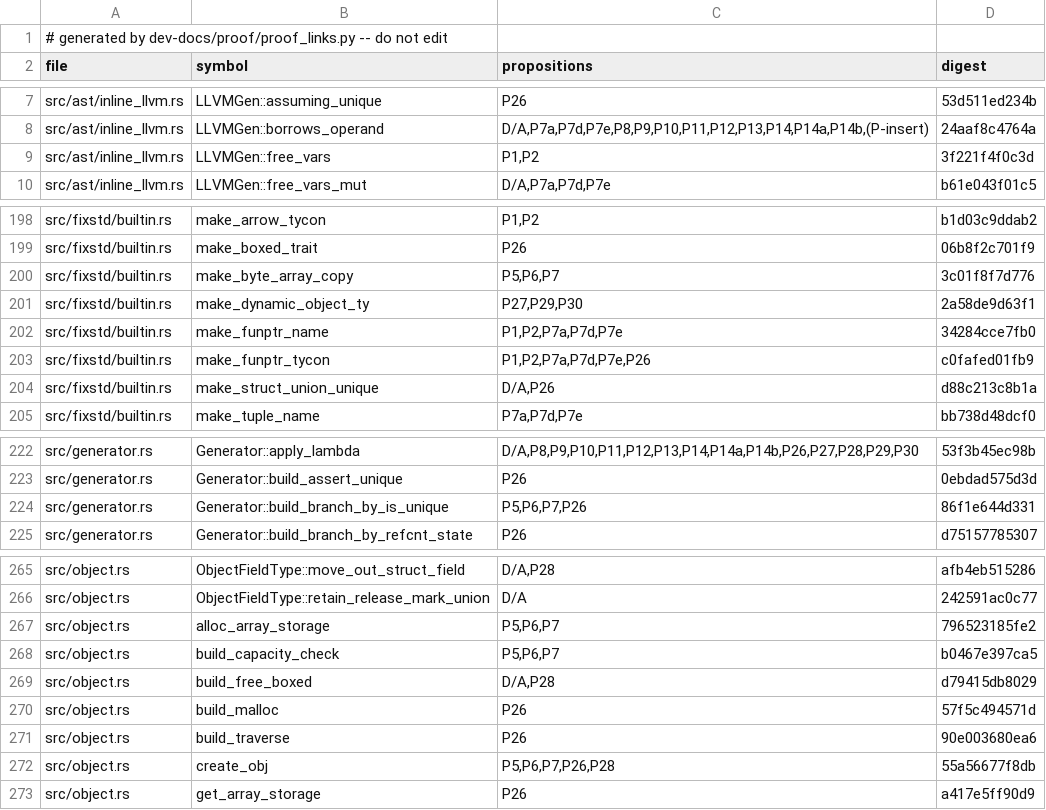
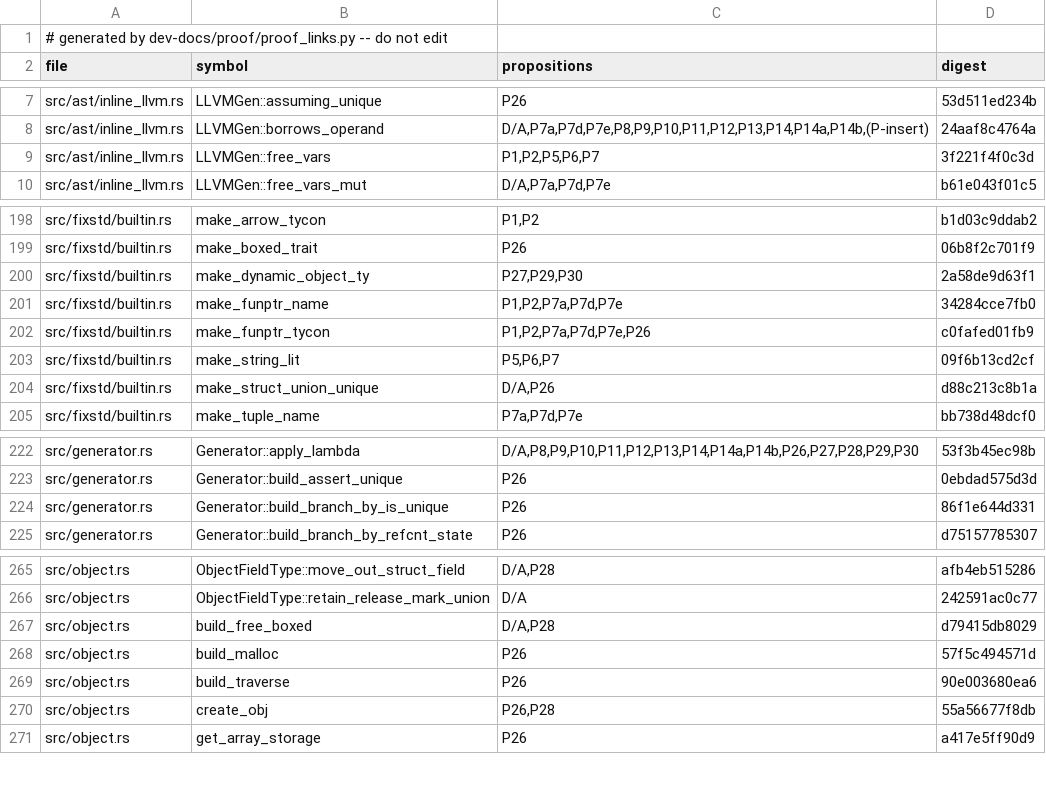
Before and after one commit to tttmmmyyyy/fixlang, a TSV file: dev-docs/proof/rc_ir/borrow-cancel/citations.tsv, drawn as a sheet; only a part is shown, gaps mark what is left out.

Commit message:
Regenerate the proof links for p12's new citations

```diff
--- a/dev-docs/proof/rc_ir/borrow-cancel/citations.tsv
+++ b/dev-docs/proof/rc_ir/borrow-cancel/citations.tsv
@@ -8,3 +8,3 @@ src/ast/inline_llvm.rs	LLVMGen::assuming_unique	P26	53d511ed234b
 src/ast/inline_llvm.rs	LLVMGen::borrows_operand	D/A,P7a,P7d,P7e,P8,P9,P10,P11,P12,P13,P14,P14a,P14b,(P-insert)	24aaf8c4764a
-src/ast/inline_llvm.rs	LLVMGen::free_vars	P1,P2	3f221f4f0c3d
+src/ast/inline_llvm.rs	LLVMGen::free_vars	P1,P2,P5,P6,P7	3f221f4f0c3d
 src/ast/inline_llvm.rs	LLVMGen::free_vars_mut	D/A,P7a,P7d,P7e	b61e043f01c5
@@ -199,3 +199,2 @@ src/fixstd/builtin.rs	make_arrow_tycon	P1,P2	b1d03c9ddab2
 src/fixstd/builtin.rs	make_boxed_trait	P26	06b8f2c701f9
-src/fixstd/builtin.rs	make_byte_array_copy	P5,P6,P7	3c01f8f7d776
 src/fixstd/builtin.rs	make_dynamic_object_ty	P27,P29,P30	2a58de9d63f1
@@ -203,2 +202,3 @@ src/fixstd/builtin.rs	make_funptr_name	P1,P2,P7a,P7d,P7e	34284cce7fb0
 src/fixstd/builtin.rs	make_funptr_tycon	P1,P2,P7a,P7d,P7e,P26	c0fafed01fb9
+src/fixstd/builtin.rs	make_string_lit	P5,P6,P7	09f6b13cd2cf
 src/fixstd/builtin.rs	make_struct_union_unique	D/A,P26	d88c213c8b1a
@@ -223,3 +223,3 @@ src/generator.rs	Generator::apply_lambda	D/A,P8,P9,P10,P11,P12,P13,P14,P14a,P14b
 src/generator.rs	Generator::build_assert_unique	P26	0ebdad575d3d
-src/generator.rs	Generator::build_branch_by_is_unique	P5,P6,P7,P26	86f1e644d331
+src/generator.rs	Generator::build_branch_by_is_unique	P26	86f1e644d331
 src/generator.rs	Generator::build_branch_by_refcnt_state	P26	d75157785307
@@ -266,4 +266,2 @@ src/object.rs	ObjectFieldType::move_out_struct_field	D/A,P28	afb4eb515286
 src/object.rs	ObjectFieldType::retain_release_mark_union	D/A	242591ac0c77
-src/object.rs	alloc_array_storage	P5,P6,P7	796523185fe2
-src/object.rs	build_capacity_check	P5,P6,P7	b0467e397ca5
 src/object.rs	build_free_boxed	D/A,P28	d79415db8029
@@ -271,3 +269,3 @@ src/object.rs	build_malloc	P26	57f5c494571d
 src/object.rs	build_traverse	P26	90e003680ea6
-src/object.rs	create_obj	P5,P6,P7,P26,P28	55a56677f8db
+src/object.rs	create_obj	P26,P28	55a56677f8db
 src/object.rs	get_array_storage	P26	a417e5ff90d9
```
Also changed, not shown: 4 other files.
